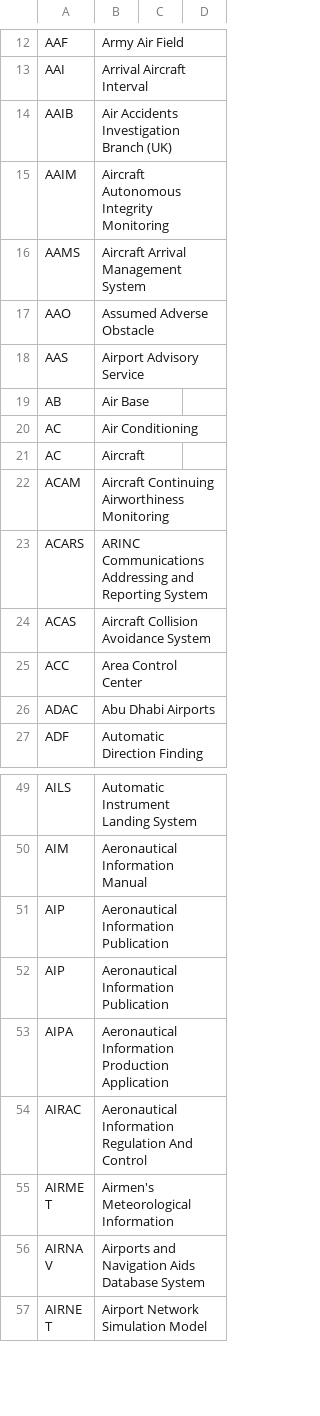
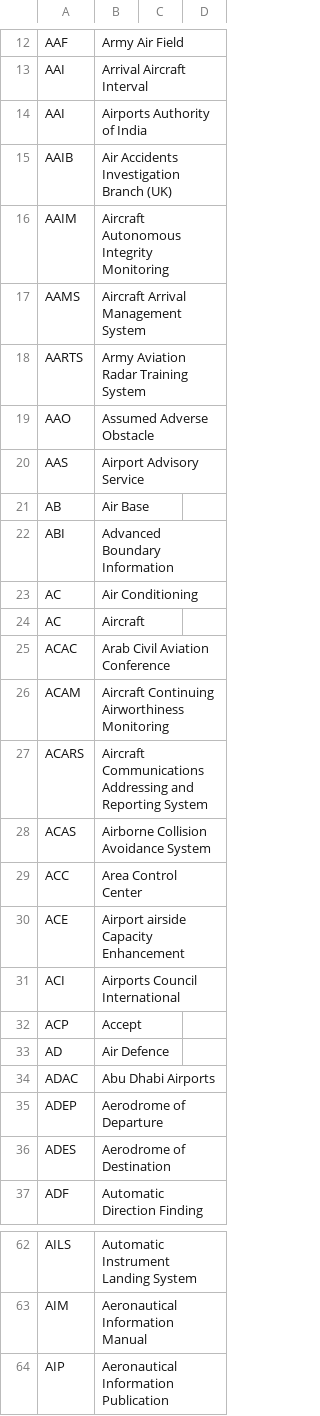
Before and after one commit to fleschutz/talk2windows, a CSV file: data/abbr/Aviation.csv, drawn as a sheet; only a part is shown, gaps mark what is left out; the shorter side is filled out with more unchanged rows; the diff covers the shown part only.

```diff
--- a/data/abbr/Aviation.csv
+++ b/data/abbr/Aviation.csv
@@ -13,2 +13,3 @@ AAF,Army Air Field
 AAI,Arrival Aircraft Interval
+AAI,Airports Authority of India
 AAIB,Air Accidents Investigation Branch (UK)
@@ -16,2 +17,3 @@ AAIM,Aircraft Autonomous Integrity Monitoring
 AAMS,Aircraft Arrival Management System
+AARTS,Army Aviation Radar Training System
 AAO,Assumed Adverse Obstacle
@@ -19,9 +21,17 @@ AAS,Airport Advisory Service
 AB,Air Base
+ABI,Advanced Boundary Information
 AC,Air Conditioning
 AC,Aircraft
+ACAC,Arab Civil Aviation Conference
 ACAM,Aircraft Continuing Airworthiness Monitoring
-ACARS,ARINC Communications Addressing and Reporting System
-ACAS,Aircraft Collision Avoidance System
+ACARS,Aircraft Communications Addressing and Reporting System
+ACAS,Airborne Collision Avoidance System
 ACC,Area Control Center
+ACE,Airport airside Capacity Enhancement
+ACI,Airports Council International
+ACP,Accept
+AD,Air Defence
 ADAC,Abu Dhabi Airports
+ADEP,Aerodrome of Departure
+ADES,Aerodrome of Destination
 ADF,Automatic Direction Finding
@@ -50,3 +63,2 @@ AILS,Automatic Instrument Landing System
 AIM,Aeronautical Information Manual
-AIP,Aeronautical Information Publication
 AIP,Aeronautical Information Publication
```
Also changed, not shown: 5 added rows, 2 removed rows and 1 edited cell elsewhere in this file, data/abbr/Computing.csv.
